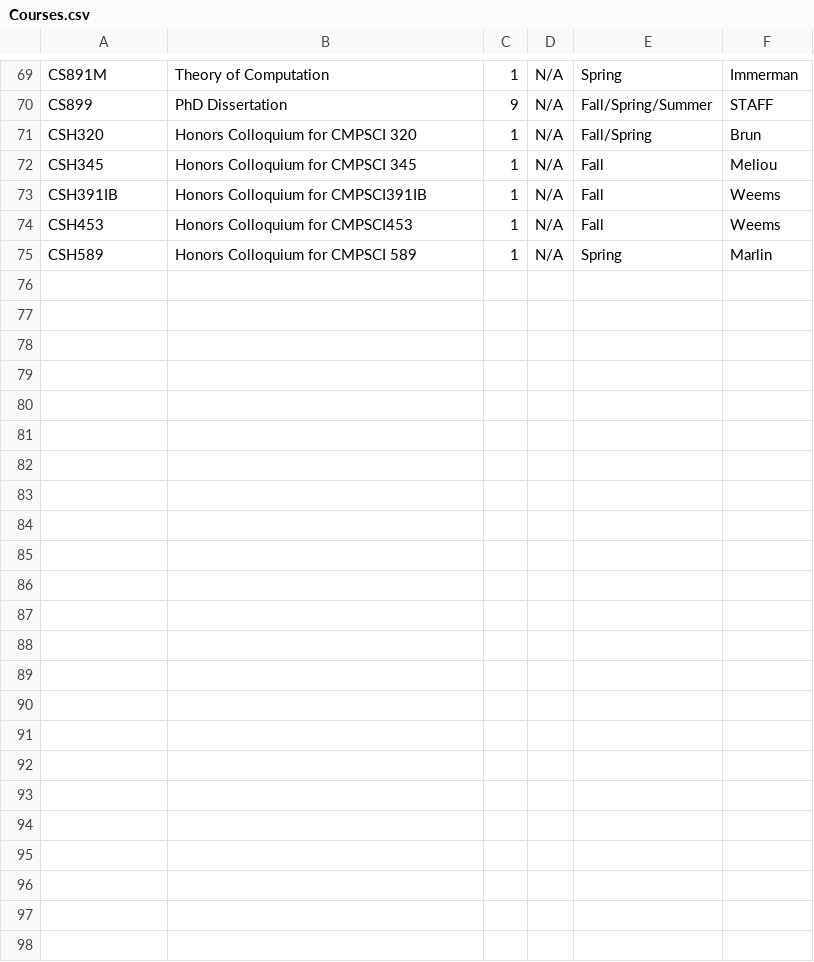
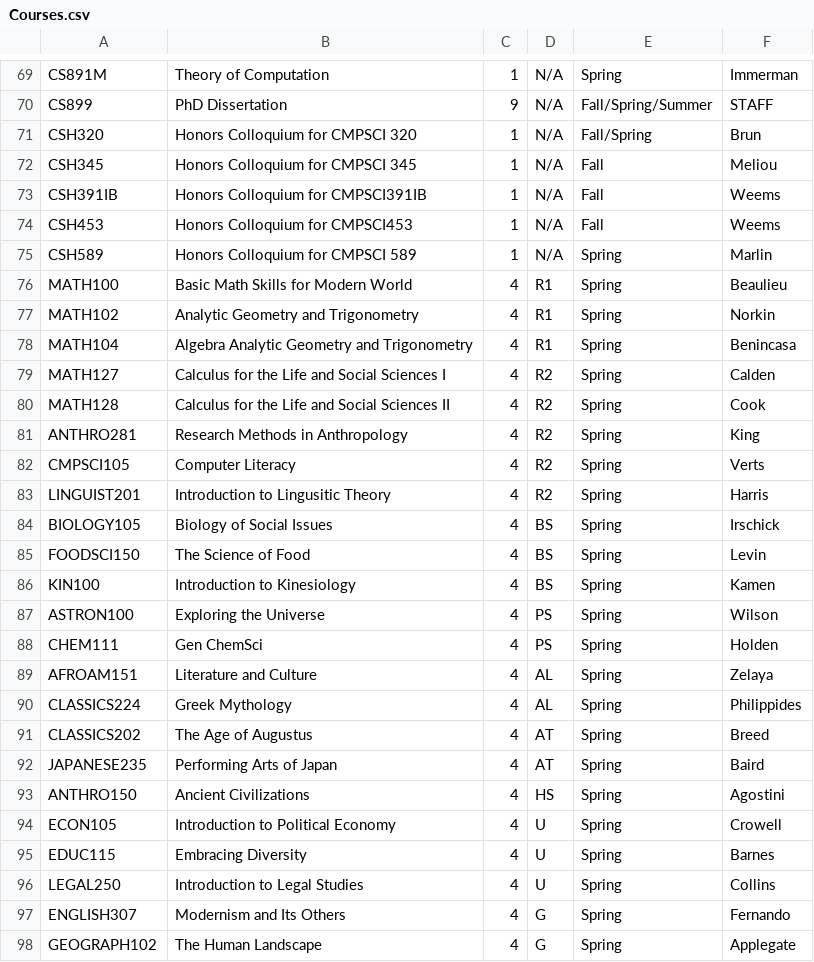
Before and after one commit to yongbin999/inspire2, a CSV file: code/express/lib/db/Courses.csv, drawn as a sheet; only a part is shown, gaps mark what is left out.

```diff
--- a/code/express/lib/db/Courses.csv
+++ b/code/express/lib/db/Courses.csv
@@ -75 +75,24 @@ CSH453,Honors Colloquium for CMPSCI453,1,N/A,Fall,Weems
 CSH589,Honors Colloquium for CMPSCI 589,1,N/A,Spring,Marlin
+MATH100,Basic Math Skills for Modern World,4,R1,Spring,Beaulieu
+MATH102,Analytic Geometry and Trigonometry,4,R1,Spring,Norkin
+MATH104,Algebra Analytic Geometry and Trigonometry,4,R1,Spring,Benincasa
+MATH127,Calculus for the Life and Social Sciences I,4,R2,Spring,Calden
+MATH128,Calculus for the Life and Social Sciences II,4,R2,Spring,Cook
+ANTHRO281,Research Methods in Anthropology,4,R2,Spring,King
+CMPSCI105,Computer Literacy,4,R2,Spring,Verts
+LINGUIST201,Introduction to Lingusitic Theory,4,R2,Spring,Harris
+BIOLOGY105,Biology of Social Issues,4,BS,Spring,Irschick
+FOODSCI150,The Science of Food,4,BS,Spring,Levin
+KIN100,Introduction to Kinesiology,4,BS,Spring,Kamen
+ASTRON100,Exploring the Universe,4,PS,Spring,Wilson
+CHEM111,Gen ChemSci,4,PS,Spring,Holden
+AFROAM151,Literature and Culture,4,AL,Spring,Zelaya
+CLASSICS224,Greek Mythology,4,AL,Spring,Philippides
+CLASSICS202,The Age of Augustus,4,AT,Spring,Breed
+JAPANESE235,Performing Arts of Japan,4,AT,Spring,Baird
+ANTHRO150,Ancient Civilizations,4,HS,Spring,Agostini
+ECON105,Introduction to Political Economy,4,U,Spring,Crowell
+EDUC115,Embracing Diversity,4,U,Spring,Barnes
+LEGAL250,Introduction to Legal Studies,4,U,Spring,Collins
+ENGLISH307,Modernism and Its Others,4,G,Spring,Fernando
+GEOGRAPH102,The Human Landscape,4,G,Spring,Applegate
```
Also changed, not shown: code/express/public/uploads/studentsample/genEds.csv, 3 other files.
